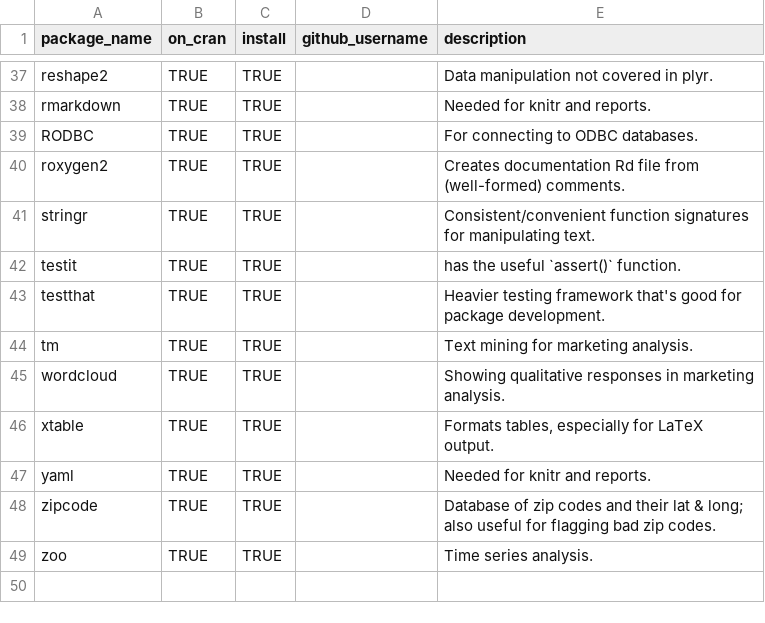
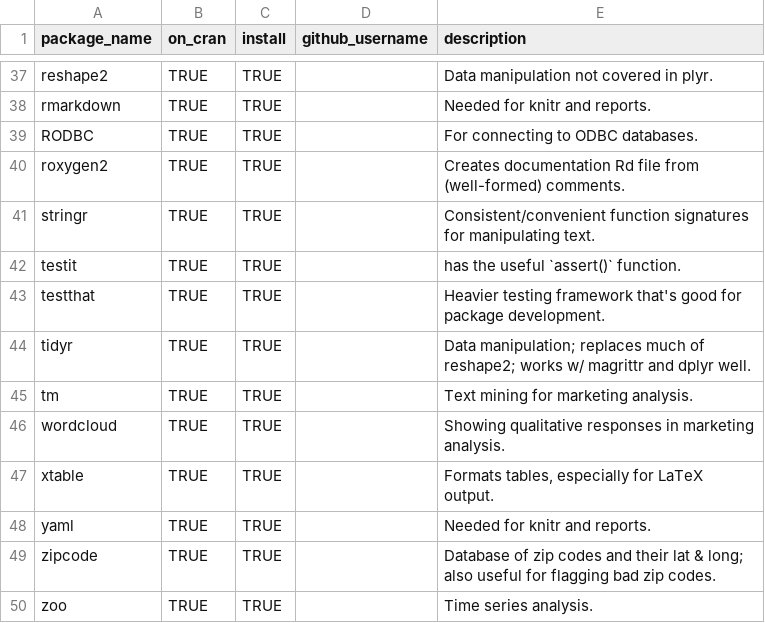
Before and after one commit to OuhscBbmc/RedcapExamplesAndPatterns, a CSV file: code_utilities/package_dependency_list.csv, drawn as a sheet; only a part is shown, gaps mark what is left out.

Commit message:
add tidyr

```diff
--- a/code_utilities/package_dependency_list.csv
+++ b/code_utilities/package_dependency_list.csv
@@ -43,2 +43,3 @@ testit,TRUE,TRUE,,"has the useful `assert()` function."
 testthat,TRUE,TRUE,,"Heavier testing framework that's good for package development."
+tidyr,TRUE,TRUE,,"Data manipulation; replaces much of reshape2; works w/ magrittr and dplyr well."
 tm,TRUE,TRUE,,"Text mining for marketing analysis."
```
